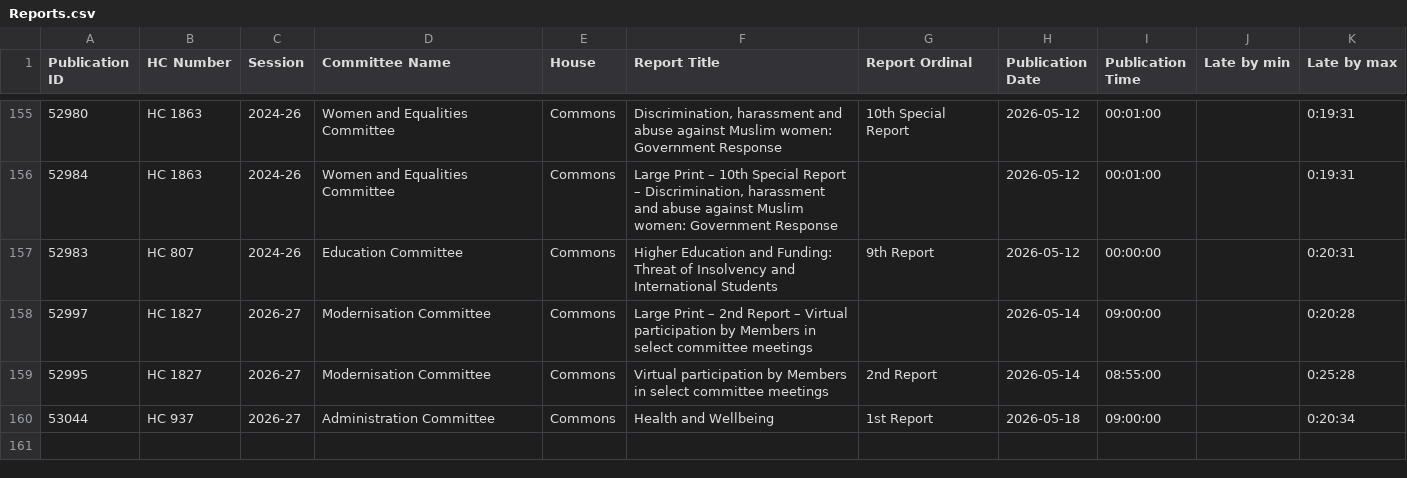
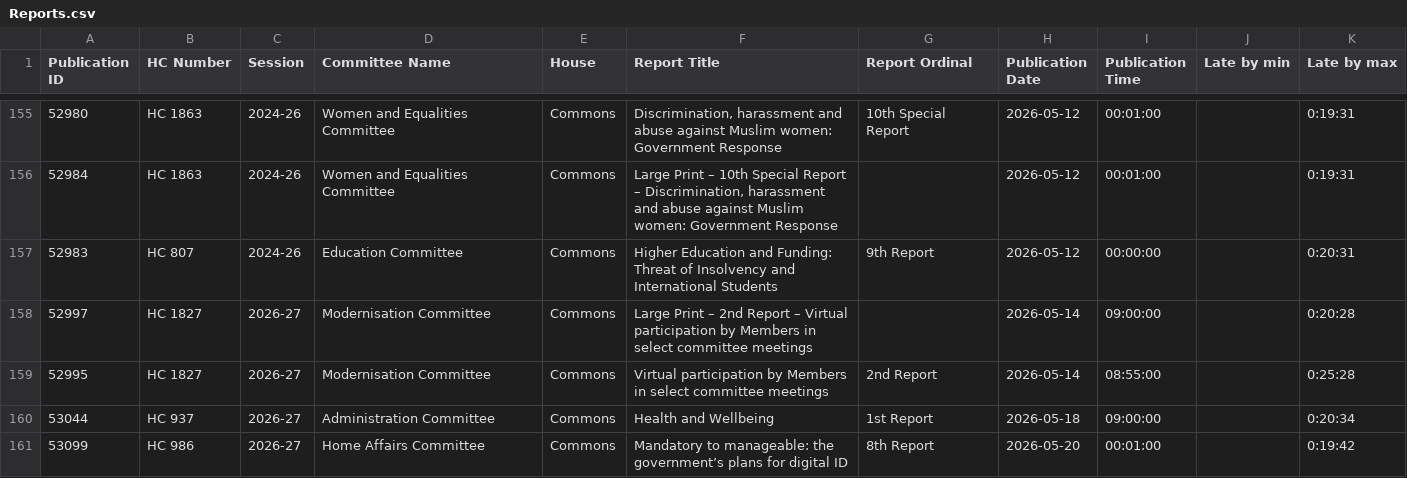
Before and after one commit to HOC-SCT-DAP/ScheduledReportMonitor, a CSV file: docs/Reports.csv, drawn as a sheet; only a part is shown, gaps mark what is left out; the diff names each change by its address in the sheet, - before the commit and + after, or states it on an @@ line.

```diff
--- a/docs/Reports.csv
+++ b/docs/Reports.csv
+row 161: 53099 | HC 986 | 2026-27 | Home Affairs Committee | Commons | Mandatory to manageable: the government’s plans for digital ID | 8th Report | 2026-05-20 | 00:01:00 |  | 0:19:42
```
Also changed, not shown: docs/Scans.csv.
